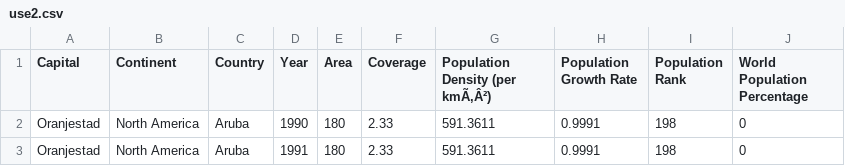
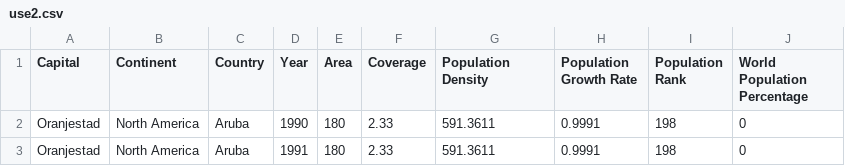
Before and after one commit to TeoJieRu/1, a CSV file: forest/use2.csv, drawn as a sheet; only a part is shown.

Commit message:
Update use2.csv

```diff
--- a/forest/use2.csv
+++ b/forest/use2.csv
@@ -1,2 +1,2 @@
-Capital,Continent,Country,Year,Area,Coverage,Population Density (per kmÃ‚Â²),Population Growth Rate,Population Rank,World Population Percentage
+Capital,Continent,Country,Year,Area,Coverage,Population Density,Population Growth Rate,Population Rank,World Population Percentage
 Oranjestad,North America,Aruba,1990,180,2.33,591.3611,0.9991,198,0
```
